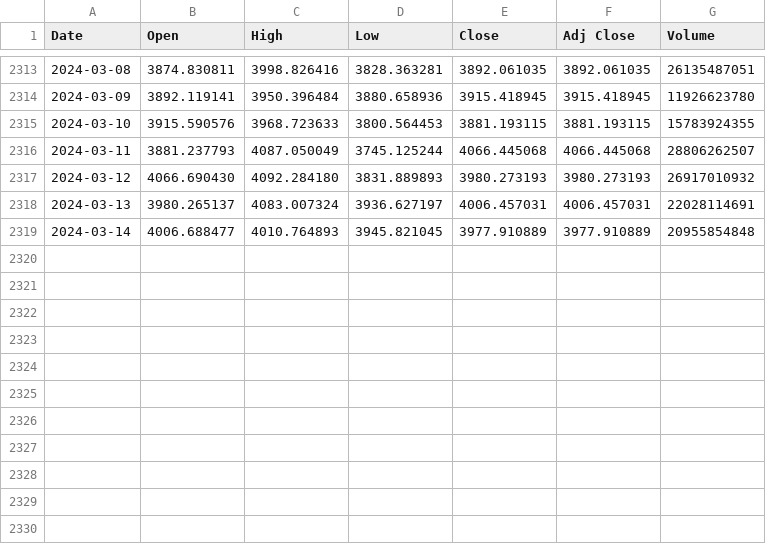
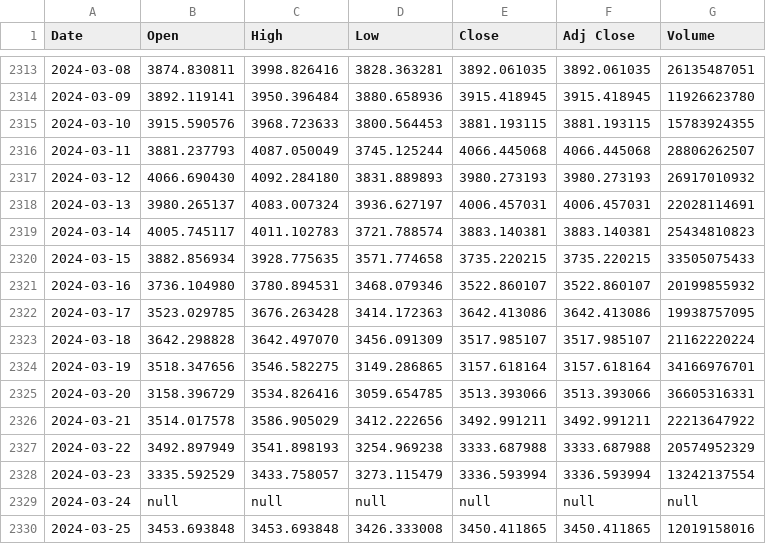
Before and after one commit to LSP20xx/wallet-backend, a CSV file: data/ETH-USD_ALL.csv, drawn as a sheet; only a part is shown, gaps mark what is left out.

```diff
--- a/data/ETH-USD_ALL.csv
+++ b/data/ETH-USD_ALL.csv
@@ -2318,2 +2318,13 @@ Date,Open,High,Low,Close,Adj Close,Volume
 2024-03-13,3980.265137,4083.007324,3936.627197,4006.457031,4006.457031,22028114691
-2024-03-14,4006.688477,4010.764893,3945.821045,3977.910889,3977.910889,20955854848
+2024-03-14,4005.745117,4011.102783,3721.788574,3883.140381,3883.140381,25434810823
+2024-03-15,3882.856934,3928.775635,3571.774658,3735.220215,3735.220215,33505075433
+2024-03-16,3736.104980,3780.894531,3468.079346,3522.860107,3522.860107,20199855932
+2024-03-17,3523.029785,3676.263428,3414.172363,3642.413086,3642.413086,19938757095
+2024-03-18,3642.298828,3642.497070,3456.091309,3517.985107,3517.985107,21162220224
+2024-03-19,3518.347656,3546.582275,3149.286865,3157.618164,3157.618164,34166976701
+2024-03-20,3158.396729,3534.826416,3059.654785,3513.393066,3513.393066,36605316331
+2024-03-21,3514.017578,3586.905029,3412.222656,3492.991211,3492.991211,22213647922
+2024-03-22,3492.897949,3541.898193,3254.969238,3333.687988,3333.687988,20574952329
+2024-03-23,3335.592529,3433.758057,3273.115479,3336.593994,3336.593994,13242137554
+2024-03-24,null,null,null,null,null,null
+2024-03-25,3453.693848,3453.693848,3426.333008,3450.411865,3450.411865,12019158016
```
Also changed, not shown: data/BTC-USD_ALL.csv, data/LTC-USD_ALL.csv, 17 other files.
